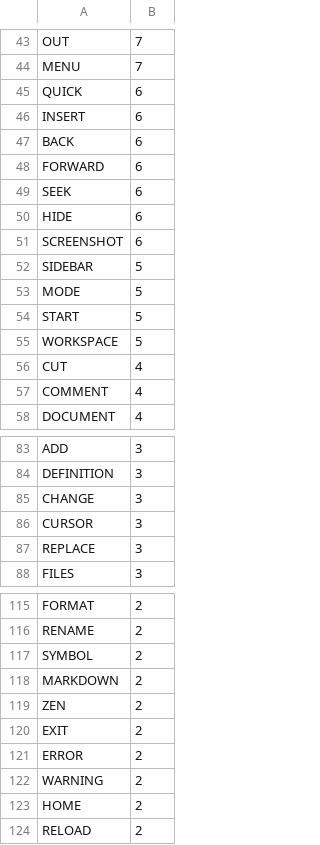
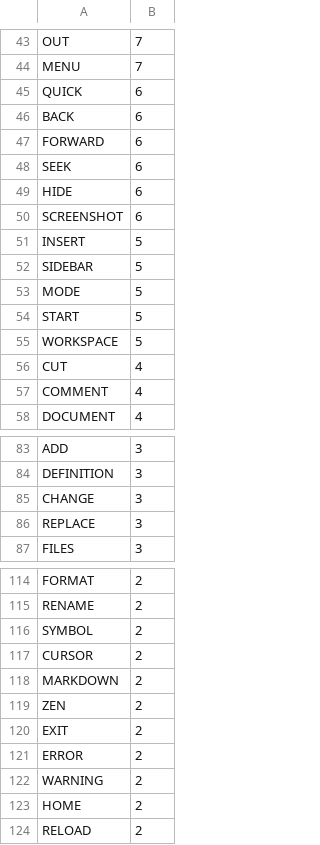
Before and after one commit to ragumagu/vaac, a CSV file: analytics/analytics/commands_counts.csv, drawn as a sheet; only a part is shown, gaps mark what is left out; removed rows and columns are numbered as before the commit, all else as after; the diff names each change by its address in the sheet, - before the commit and + after, or states it on an @@ line.

```diff
--- a/analytics/analytics/commands_counts.csv
+++ b/analytics/analytics/commands_counts.csv
-row 46: INSERT | 6
+row 51: INSERT | 5
-row 86: CURSOR | 3
+row 117: CURSOR | 2
```
Also changed, not shown: data/keys/code_keyboard_shortcuts.csv, 29 other files.
